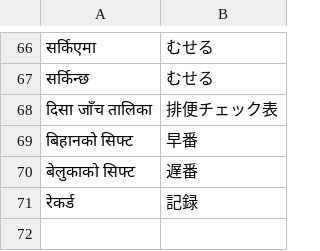
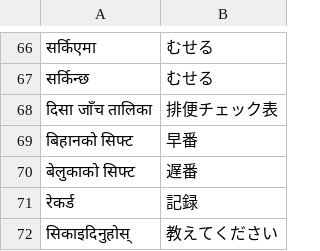
Before and after one commit to ichirocc/MagiTranslator, a TSV file: app/src/main/assets/jane/terms_builtin_ne_ja.tsv, drawn as a sheet; only a part is shown, gaps mark what is left out.

```diff
--- a/app/src/main/assets/jane/terms_builtin_ne_ja.tsv
+++ b/app/src/main/assets/jane/terms_builtin_ne_ja.tsv
@@ -71 +71,2 @@
 रेकर्ड	記録
+सिकाइदिनुहोस्	教えてください
```
Also changed, not shown: 4 other files.
